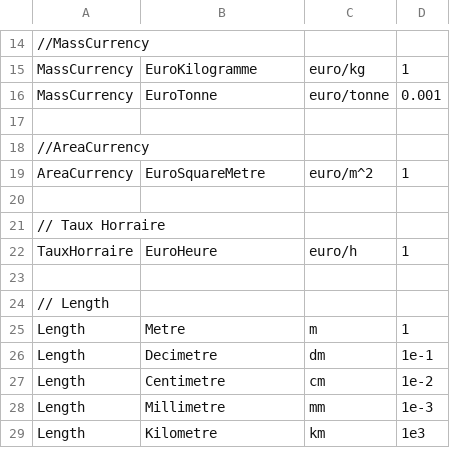
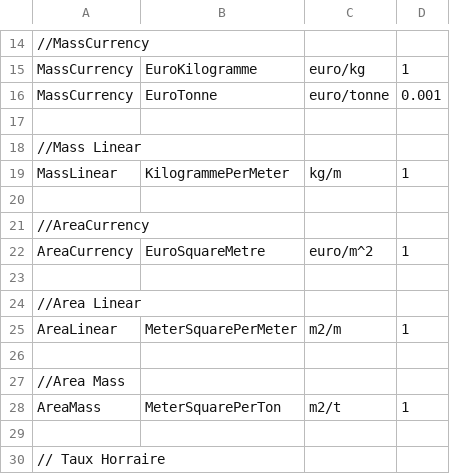
Before and after one commit to jcambert/Webcorp.Erp, a CSV file: Webcorp.unite/generated/units.csv, drawn as a sheet; only a part is shown, gaps mark what is left out; the shorter side is filled out with more unchanged rows.

```diff
--- a/Webcorp.unite/generated/units.csv
+++ b/Webcorp.unite/generated/units.csv
@@ -17,4 +17,13 @@ MassCurrency,EuroTonne,euro/tonne,0.001
 
+//Mass Linear
+MassLinear,KilogrammePerMeter,kg/m,1
+
 //AreaCurrency
 AreaCurrency,EuroSquareMetre,euro/m^2,1
+
+//Area Linear
+AreaLinear,MeterSquarePerMeter,m2/m,1
+
+//Area Mass
+AreaMass,MeterSquarePerTon,m2/t,1
 
```
Also changed, not shown: 37 other files.
